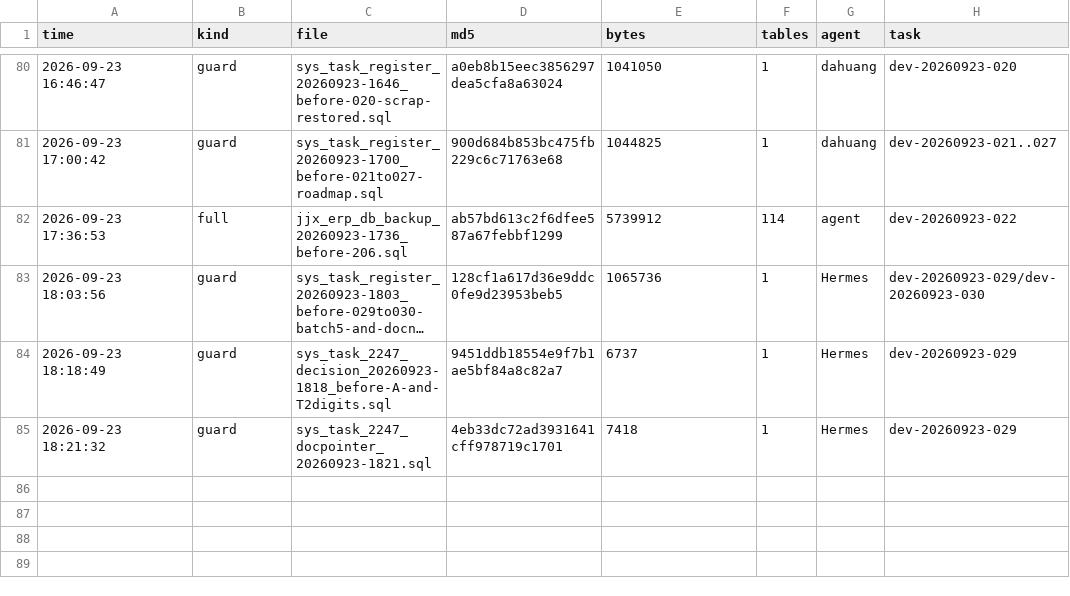
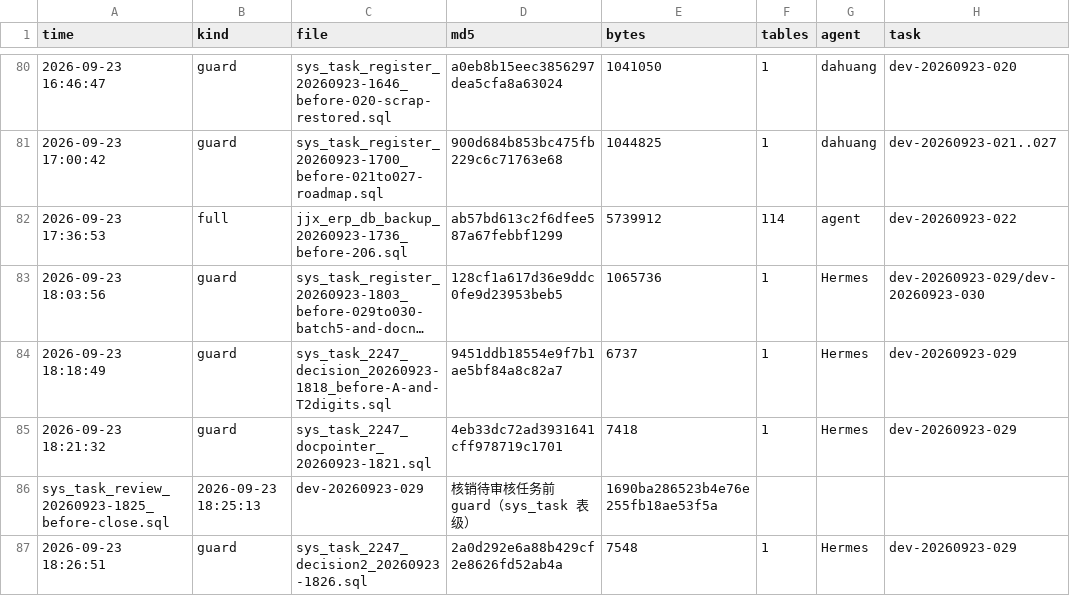
Before and after one commit to HelloLeoLyn/jjx, a TSV file: jjx-docs/sql/backups/backup-index.tsv, drawn as a sheet; only a part is shown, gaps mark what is left out; long unchanged cells end in ….

```diff
--- a/jjx-docs/sql/backups/backup-index.tsv
+++ b/jjx-docs/sql/backups/backup-index.tsv
@@ -85 +85,3 @@ time	kind	file	md5	bytes	tables	agent	task
 2026-09-23 18:21:32	guard	sys_task_2247_docpointer_20260923-1821.sql	4eb33dc72ad3931641cff978719c1701	7418	1	Hermes	dev-20260923-029
+sys_task_review_20260923-1825_before-close.sql	2026-09-23 18:25:13	dev-20260923-029	核销待审核任务前 guard（sys_task 表级）	1690ba286523b4e76e255fb18ae53f5a
+2026-09-23 18:26:51	guard	sys_task_2247_decision2_20260923-1826.sql	2a0d292e6a88b429cf2e8626fd52ab4a	7548	1	Hermes	dev-20260923-029
```
Also changed, not shown: 2 other files.
